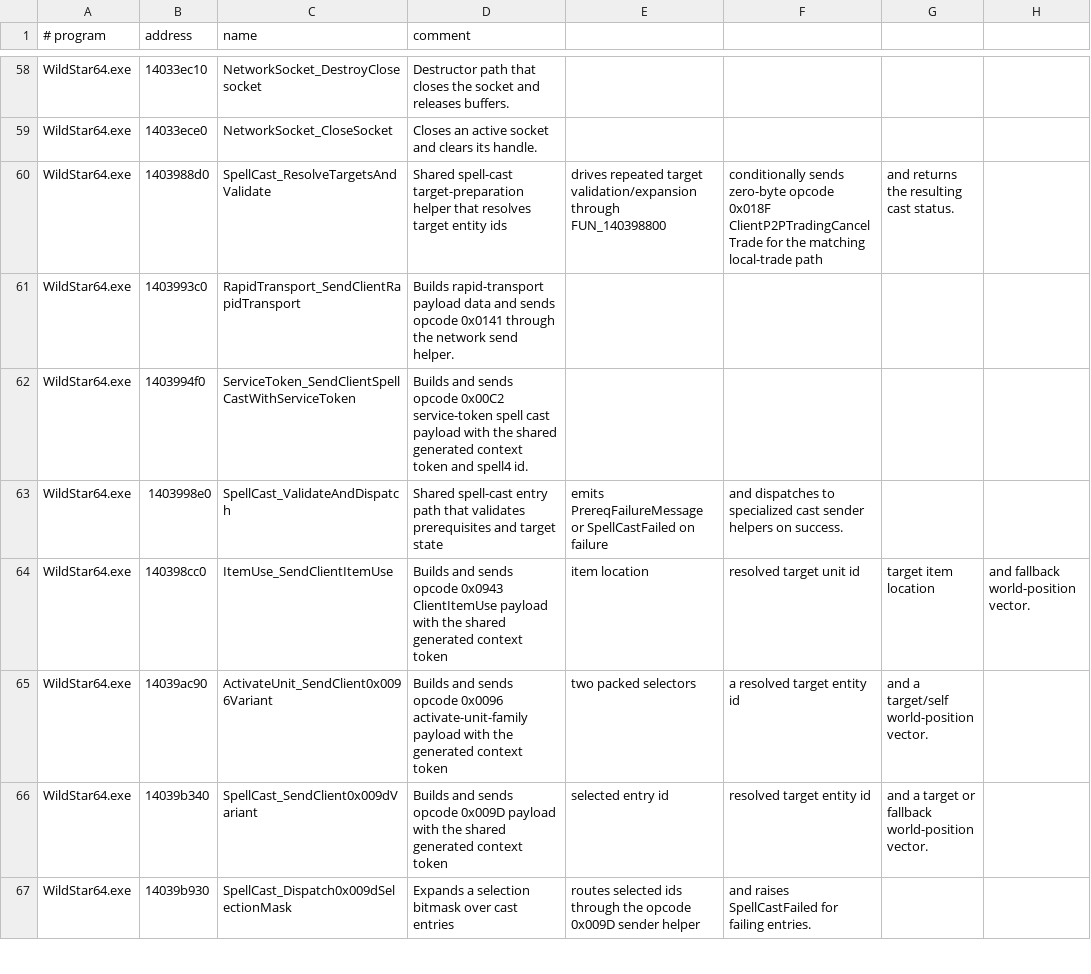
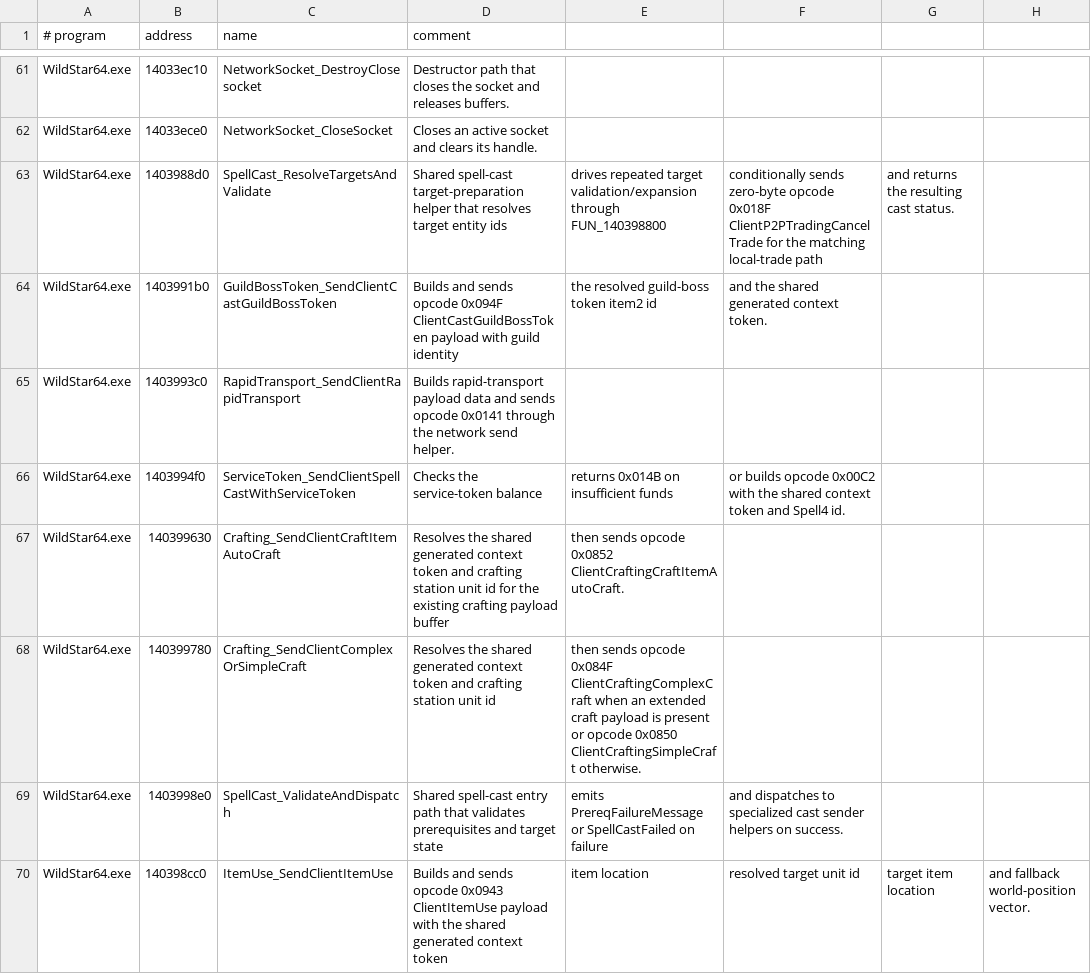
Before and after one commit to BankaiNoJutsu/NexusForever, a CSV file: Decomp/Analysis/function_labels.csv, drawn as a sheet; only a part is shown, gaps mark what is left out; the shorter side is filled out with more unchanged rows; the diff covers the shown part only.

Commit message:
Record spellcast packet decompile evidence
Extend /spell inspect diagnostics with the evidence needed for the newly mapped spell runtime work. The command now reports Spell4 threshold rows, effect per-tick innate costs, raw effect EMM comparison/value fields, and a clearer label for the unresolved target-type 7 resolved-spell branch so live testing can correlate packet behavior, resource drains, threshold metadata, and still-unknown EMM state without overnaming the client semantics.

Refresh the decompile findings with the latest sender and writer proofs: client spellcast opcode 0x009A, position spellcast opcode 0x009B, service-token spellcast opcode 0x00C2, flight-path purchase opcode 0x00FF, path-explorer searching, guild-boss token casts, crafting sender variants, and the wider spell-cast validation/target-resolution cluster. The notes also capture the conservative source boundaries: no speculative taxi embark, no speculative service-token context echo, and no broadening of evade visibility beyond the already modeled reset feedback.

Update function_labels.csv with durable names for the recovered packet writers, spell sender helpers, service-token result path, scene lifecycle replay helpers, queued-state replay helpers, and audio selection/runtime helpers. Add threshold and EMM fixture notes to the spell reverse-engineering documents so future passes can reproduce the sampled rows and keep thresholds separate from EMM semantics.

Validation: dotnet build Source\\NexusForever.sln -v minimal --nologo succeeds with only the existing NU1608 Roslyn dependency warnings and NU1902 SharpCompress vulnerability warnings.

```diff
--- a/Decomp/Analysis/function_labels.csv
+++ b/Decomp/Analysis/function_labels.csv
@@ -60,4 +63,7 @@ WildStar64.exe,14033ece0,NetworkSocket_CloseSocket,Closes an active socket and c
 WildStar64.exe,1403988d0,SpellCast_ResolveTargetsAndValidate,Shared spell-cast target-preparation helper that resolves target entity ids, drives repeated target validation/expansion through FUN_140398800, conditionally sends zero-byte opcode 0x018F ClientP2PTradingCancelTrade for the matching local-trade path, and returns the resulting cast status.
+WildStar64.exe,1403991b0,GuildBossToken_SendClientCastGuildBossToken,Builds and sends opcode 0x094F ClientCastGuildBossToken payload with guild identity, the resolved guild-boss token item2 id, and the shared generated context token.
 WildStar64.exe,1403993c0,RapidTransport_SendClientRapidTransport,Builds rapid-transport payload data and sends opcode 0x0141 through the network send helper.
-WildStar64.exe,1403994f0,ServiceToken_SendClientSpellCastWithServiceToken,Builds and sends opcode 0x00C2 service-token spell cast payload with the shared generated context token and spell4 id.
+WildStar64.exe,1403994f0,ServiceToken_SendClientSpellCastWithServiceToken,Checks the service-token balance, returns 0x014B on insufficient funds, or builds opcode 0x00C2 with the shared context token and Spell4 id.
+WildStar64.exe,140399630,Crafting_SendClientCraftItemAutoCraft,Resolves the shared generated context token and crafting station unit id for the existing crafting payload buffer, then sends opcode 0x0852 ClientCraftingCraftItemAutoCraft.
+WildStar64.exe,140399780,Crafting_SendClientComplexOrSimpleCraft,Resolves the shared generated context token and crafting station unit id, then sends opcode 0x084F ClientCraftingComplexCraft when an extended craft payload is present or opcode 0x0850 ClientCraftingSimpleCraft otherwise.
 WildStar64.exe,1403998e0,SpellCast_ValidateAndDispatch,Shared spell-cast entry path that validates prerequisites and target state, emits PrereqFailureMessage or SpellCastFailed on failure, and dispatches to specialized cast sender helpers on success.
```
Also changed, not shown: 13 added rows and 2 edited cells elsewhere in this file, 4 other files.
